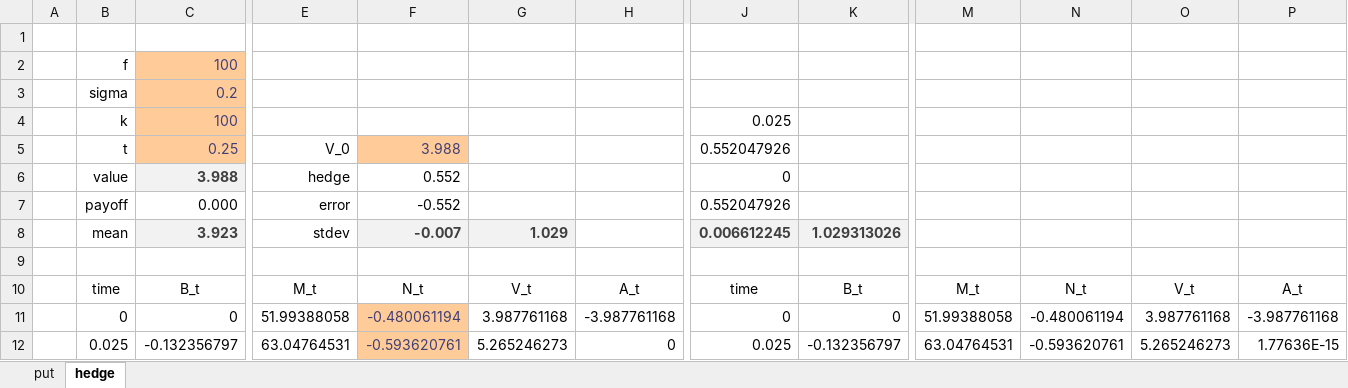
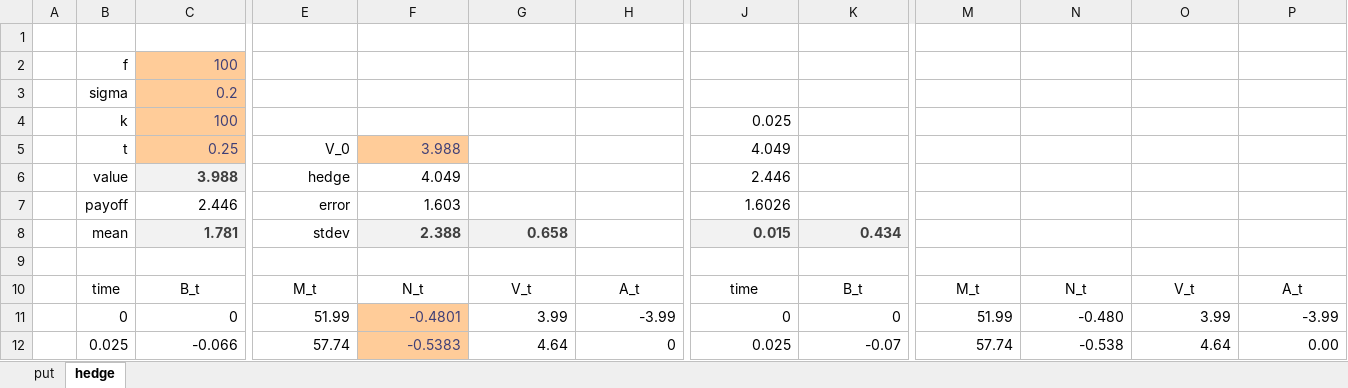
Before and after one commit to FRE6233/Spring2023, an Excel workbook: xls/hedge.xlsx, sheet hedge, drawn as a sheet; only a part is shown, gaps mark what is left out; values as stored, in another font and other column widths than the file's, no borders; the diff covers the shown part only; the diff names each change by its address in the sheet, - before the commit and + after, or states it on an @@ line.

```diff
--- a/xls/hedge.xlsx (sheet hedge)
+++ b/xls/hedge.xlsx (sheet hedge)
-J5: 0.552047926
+J5: 4.049
-F6: 0.552
+F6: 4.049
-J6: 0
+J6: 2.446
-C7: 0.000
+C7: 2.446
-F7: -0.552
+F7: 1.603
-J7: 0.552047926
+J7: 1.6026
-C8: 3.923
+C8: 1.781
-F8: -0.007
+F8: 2.388
-G8: 1.029
+G8: 0.658
-J8: 0.006612245
+J8: 0.015
-K8: 1.029313026
+K8: 0.434
-E11: 51.99388058
+E11: 51.99
-F11: -0.480061194
+F11: -0.4801
-G11: 3.987761168
+G11: 3.99
-H11: -3.987761168
+H11: -3.99
-M11: 51.99388058
+M11: 51.99
-N11: -0.480061194
+N11: -0.480
-O11: 3.987761168
+O11: 3.99
-P11: -3.987761168
+P11: -3.99
-C12: -0.132356797
+C12: -0.066
-E12: 63.04764531
+E12: 57.74
-F12: -0.593620761
+F12: -0.5383
-G12: 5.265246273
+G12: 4.64
-K12: -0.132356797
+K12: -0.07
-M12: 63.04764531
+M12: 57.74
-N12: -0.593620761
+N12: -0.538
-O12: 5.265246273
+O12: 4.64
-P12: 1.77636E-15
+P12: 0.00
```
Also changed, not shown: 99 edited cells elsewhere in this sheet, formulas that keep their value, xls/american.xlsx, 2 other files.
